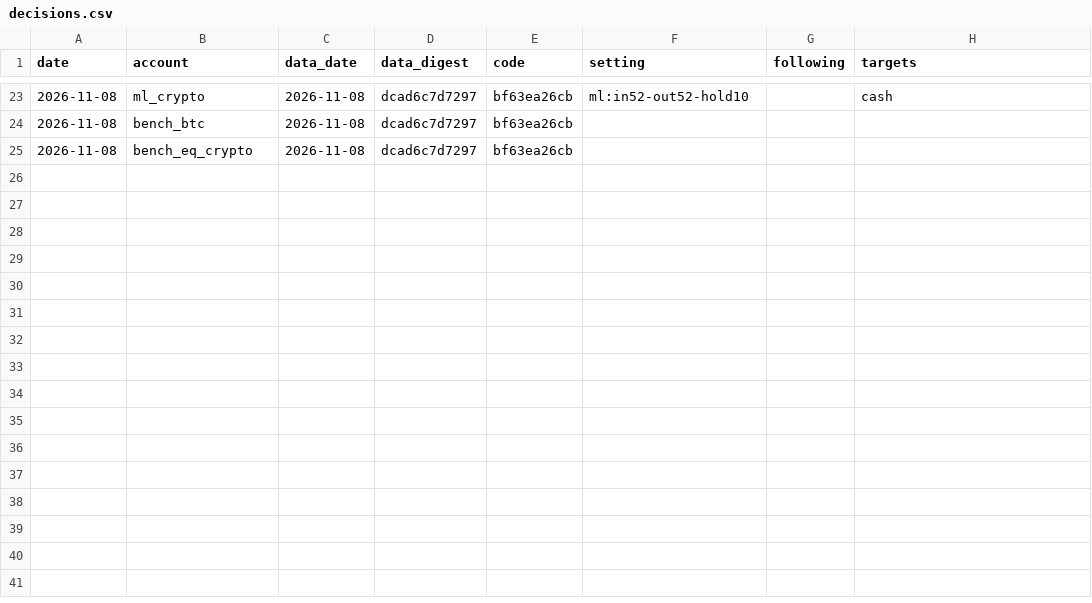
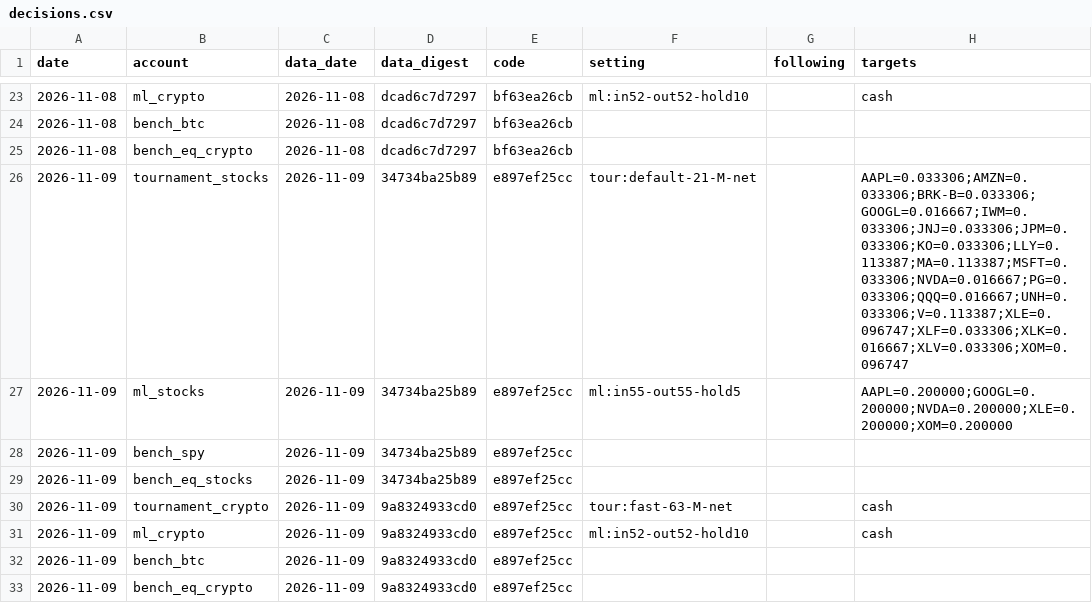
Before and after one commit to poollaaneesh-rgb/paper-trader, a CSV file: results/live/decisions.csv, drawn as a sheet; only a part is shown, gaps mark what is left out.

```diff
--- a/results/live/decisions.csv
+++ b/results/live/decisions.csv
@@ -25 +25,9 @@ date,account,data_date,data_digest,code,setting,following,targets
 2026-11-08,bench_eq_crypto,2026-11-08,dcad6c7d7297,bf63ea26cb,,,
+2026-11-09,tournament_stocks,2026-11-09,34734ba25b89,e897ef25cc,tour:default-21-M-net,,AAPL=0.033306;AMZN=0.033306;BRK-B=0.033306;GOOGL=0.016667;IWM=0.033306;JNJ=0.033306;JPM=0.033306;KO=0.033306;LLY=0.113387;MA=0.113387;MSFT=0.033306;NVDA=0.016667;PG=0.033306;QQQ=0.016667;UNH=0.033306;V=0.113387;XLE=0.096747;XLF=0.033306;XLK=0.016667;XLV=0.033306;XOM=0.096747
+2026-11-09,ml_stocks,2026-11-09,34734ba25b89,e897ef25cc,ml:in55-out55-hold5,,AAPL=0.200000;GOOGL=0.200000;NVDA=0.200000;XLE=0.200000;XOM=0.200000
+2026-11-09,bench_spy,2026-11-09,34734ba25b89,e897ef25cc,,,
+2026-11-09,bench_eq_stocks,2026-11-09,34734ba25b89,e897ef25cc,,,
+2026-11-09,tournament_crypto,2026-11-09,9a8324933cd0,e897ef25cc,tour:fast-63-M-net,,cash
+2026-11-09,ml_crypto,2026-11-09,9a8324933cd0,e897ef25cc,ml:in52-out52-hold10,,cash
+2026-11-09,bench_btc,2026-11-09,9a8324933cd0,e897ef25cc,,,
+2026-11-09,bench_eq_crypto,2026-11-09,9a8324933cd0,e897ef25cc,,,
```
Also changed, not shown: results/live/equity.csv, results/live/prices_crypto.csv, 5 other files.
